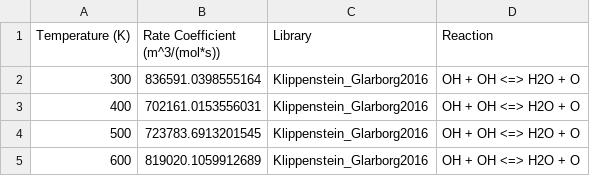
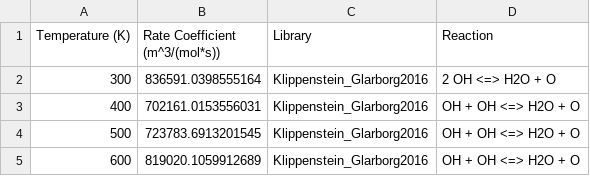
Before and after one commit to barkinguney/consistency-analysis, a CSV file: arrhenius_uncertainty/results/rate_coefficients/rate_coefficients_OH + OH = H2O + O.csv, drawn as a sheet; only a part is shown.

```diff
--- a/arrhenius_uncertainty/results/rate_coefficients/rate_coefficients_OH + OH = H2O + O.csv
+++ b/arrhenius_uncertainty/results/rate_coefficients/rate_coefficients_OH + OH = H2O + O.csv
@@ -1,3 +1,3 @@
 Temperature (K),Rate Coefficient (m^3/(mol*s)),Library,Reaction
-300,836591.0398555164,Klippenstein_Glarborg2016,OH + OH <=> H2O + O
+300,836591.0398555164,Klippenstein_Glarborg2016,2 OH <=> H2O + O
 400,702161.0153556031,Klippenstein_Glarborg2016,OH + OH <=> H2O + O
```
Also changed, not shown: arrhenius_uncertainty/results/rate_coefficients/rate_coefficients_H + HO2 = OH + OH.csv, sensitivity/results/unique_active_eqs.csv, 28 other files.
